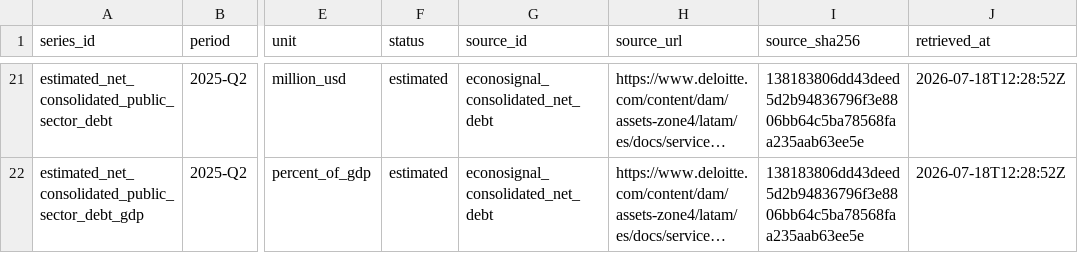
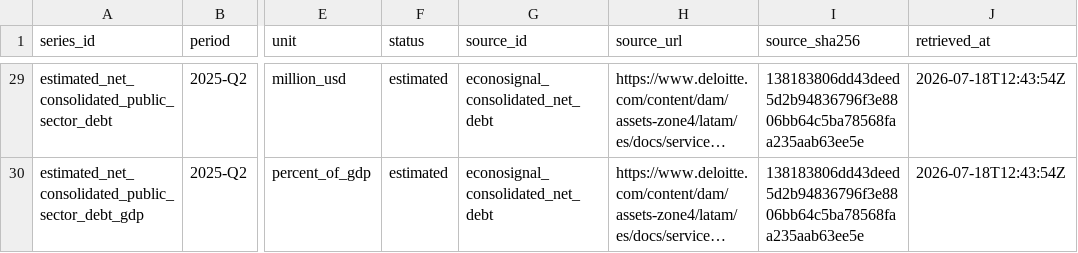
Before and after one commit to mlinei/DatArg, a CSV file: data/processed/consolidated_debt.csv, drawn as a sheet; only a part is shown, gaps mark what is left out; long unchanged cells end in …; addresses are those after the commit; the diff covers the shown part only; the diff names each change by its address in the sheet, - before the commit and + after, or states it on an @@ line.

```diff
--- a/data/processed/consolidated_debt.csv
+++ b/data/processed/consolidated_debt.csv
-J29:J30 (retrieved_at): 2026-07-18T12:28:52Z
+J29:J30 (retrieved_at): 2026-07-18T12:43:54Z
```
Also changed, not shown: 8 added rows and 31 edited cells elsewhere in this file, dist/data/consolidated_debt.csv, web/public/data/consolidated_debt.csv, 11 other files.
